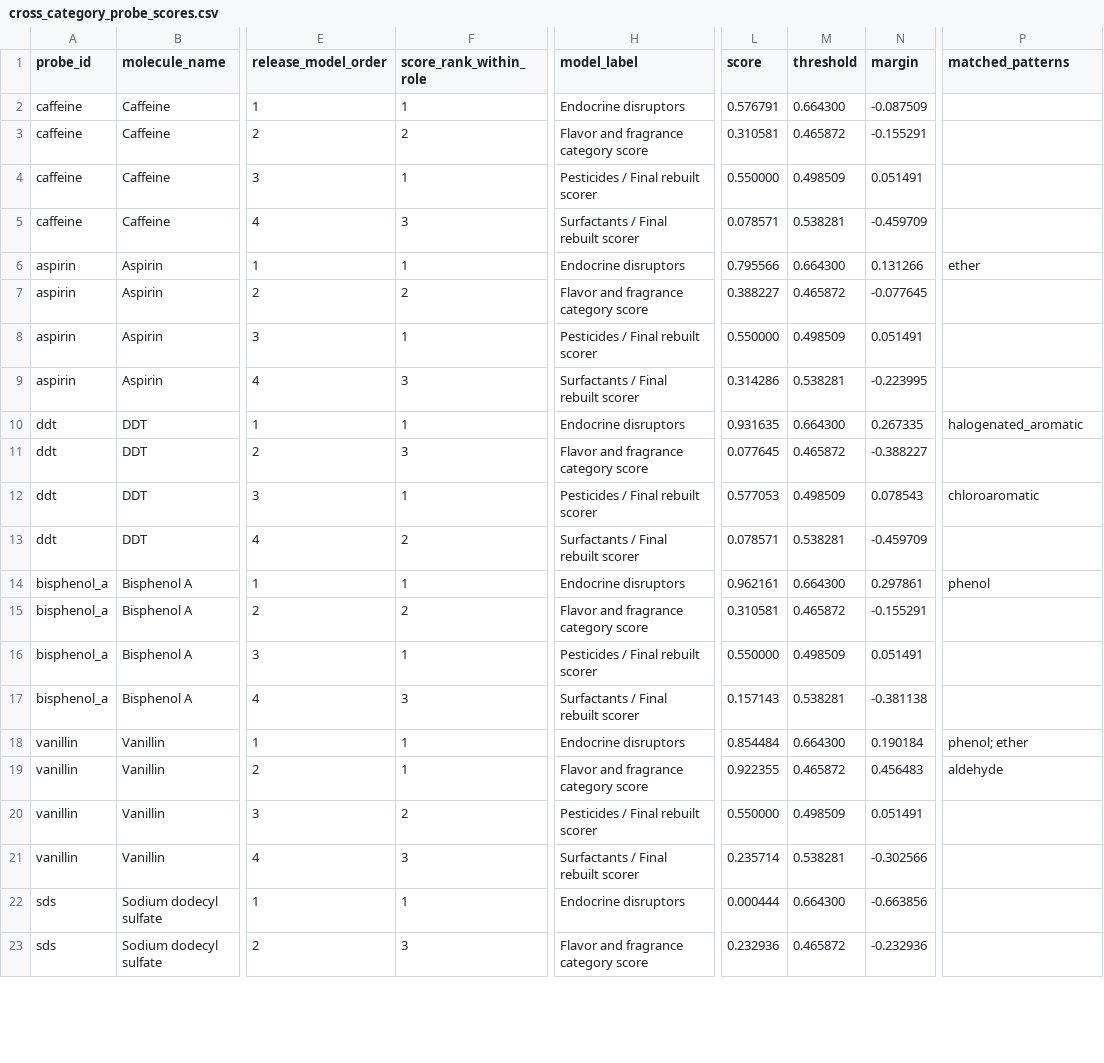
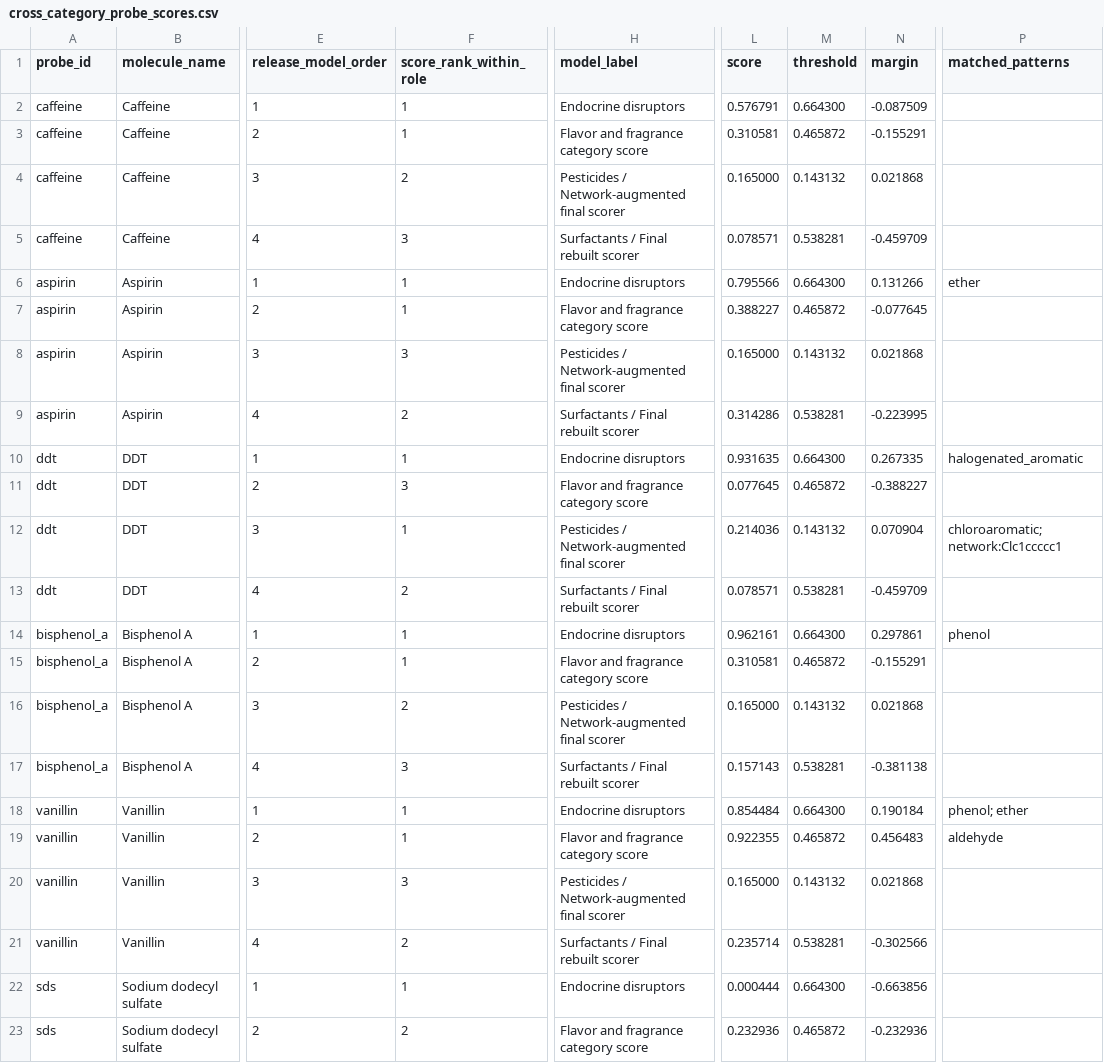
Before and after one commit to phdgil/chemical-category-scorer, a CSV file: docs/cross_category_probe_scores.csv, drawn as a sheet; only a part is shown, gaps mark what is left out; the diff covers the shown part only; the diff names each change by its address in the sheet, - before the commit and + after, or states it on an @@ line.

```diff
--- a/docs/cross_category_probe_scores.csv
+++ b/docs/cross_category_probe_scores.csv
-F3 (score_rank_within_role): 2
+F3 (score_rank_within_role): 1
-F4 (score_rank_within_role): 1
+F4 (score_rank_within_role): 2
-H4 (model_label): Pesticides / Final rebuilt scorer
+H4 (model_label): Pesticides / Network-augmented final scorer
-L4 (score): 0.550000
+L4 (score): 0.165000
-M4 (threshold): 0.498509
+M4 (threshold): 0.143132
-N4 (margin): 0.051491
+N4 (margin): 0.021868
-F7 (score_rank_within_role): 2
+F7 (score_rank_within_role): 1
-F8 (score_rank_within_role): 1
+F8 (score_rank_within_role): 3
-H8 (model_label): Pesticides / Final rebuilt scorer
+H8 (model_label): Pesticides / Network-augmented final scorer
-L8 (score): 0.550000
+L8 (score): 0.165000
-M8 (threshold): 0.498509
+M8 (threshold): 0.143132
-N8 (margin): 0.051491
+N8 (margin): 0.021868
-F9 (score_rank_within_role): 3
+F9 (score_rank_within_role): 2
-H12 (model_label): Pesticides / Final rebuilt scorer
+H12 (model_label): Pesticides / Network-augmented final scorer
-L12 (score): 0.577053
+L12 (score): 0.214036
-M12 (threshold): 0.498509
+M12 (threshold): 0.143132
-N12 (margin): 0.078543
+N12 (margin): 0.070904
-P12 (matched_patterns): chloroaromatic
+P12 (matched_patterns): chloroaromatic; network:Clc1ccccc1
-F15 (score_rank_within_role): 2
+F15 (score_rank_within_role): 1
-F16 (score_rank_within_role): 1
+F16 (score_rank_within_role): 2
-H16 (model_label): Pesticides / Final rebuilt scorer
+H16 (model_label): Pesticides / Network-augmented final scorer
-L16 (score): 0.550000
+L16 (score): 0.165000
-M16 (threshold): 0.498509
+M16 (threshold): 0.143132
-N16 (margin): 0.051491
+N16 (margin): 0.021868
-F20 (score_rank_within_role): 2
+F20 (score_rank_within_role): 3
-H20 (model_label): Pesticides / Final rebuilt scorer
+H20 (model_label): Pesticides / Network-augmented final scorer
-L20 (score): 0.550000
+L20 (score): 0.165000
-M20 (threshold): 0.498509
+M20 (threshold): 0.143132
-N20 (margin): 0.051491
+N20 (margin): 0.021868
-F21 (score_rank_within_role): 3
+F21 (score_rank_within_role): 2
-F23 (score_rank_within_role): 3
+F23 (score_rank_within_role): 2
```
Also changed, not shown: 12 edited cells elsewhere in this file, docs/cross_category_probe_summary.csv, docs/public_model_pattern_overlap.csv, 15 other files.
